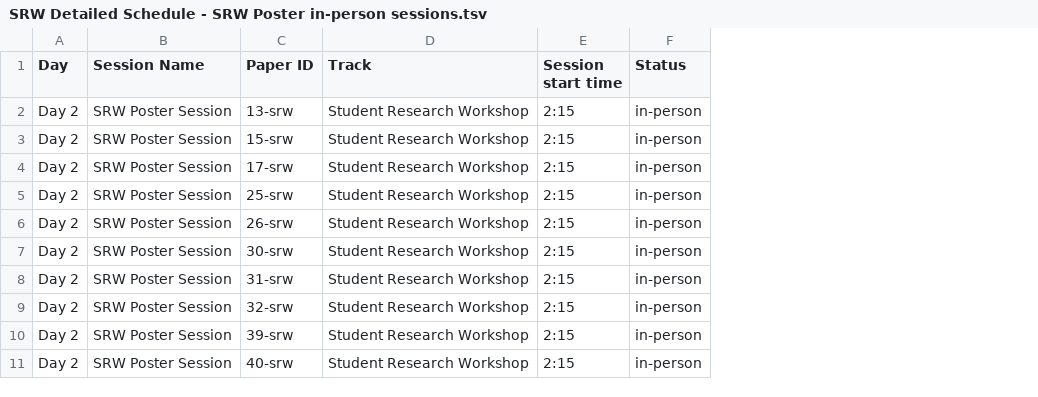
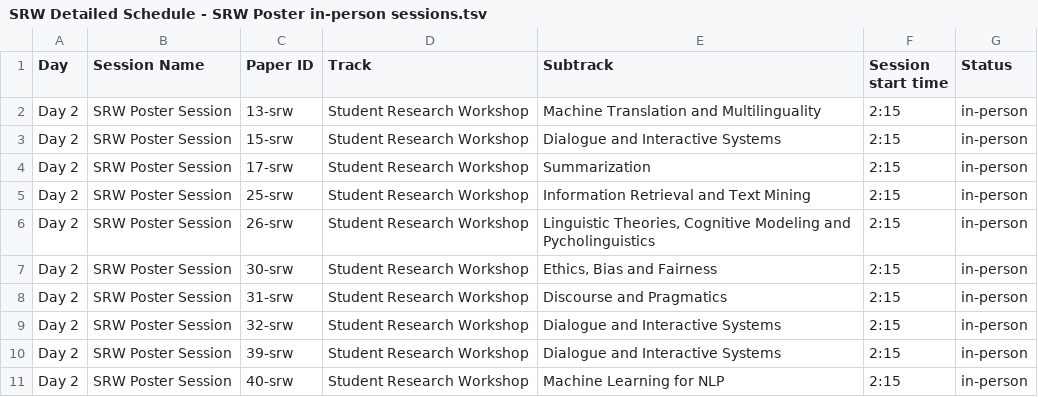
Before and after one commit to naacl-org/naacl-2022-website, a TSV file: webagenda/raw/SRW Detailed Schedule - SRW Poster in-person sessions.tsv, drawn as a sheet; only a part is shown; the diff names each change by its address in the sheet, - before the commit and + after, or states it on an @@ line.

Commit message:
Updated the schedule to the latest version

```diff
--- a/webagenda/raw/SRW Detailed Schedule - SRW Poster in-person sessions.tsv
+++ b/webagenda/raw/SRW Detailed Schedule - SRW Poster in-person sessions.tsv
+column E (Subtrack), rows 2-11: Machine Translation and Multilinguality | Dialogue and Interactive Systems | Summarization | Information Retrieval and Text Mining | Linguistic Theories, Cognitive Modeling and Pycholinguistics | Ethics, Bias and Fairness | Discourse and Pragmatics | Dialogue and Interactive Systems | Dialogue and Interactive Systems | Machine Learning for NLP
```
Also changed, not shown: webagenda/preprocessed/metadata.tsv, webagenda/raw/Detailed Schedule - Findings in-person.tsv, 6 other files.
